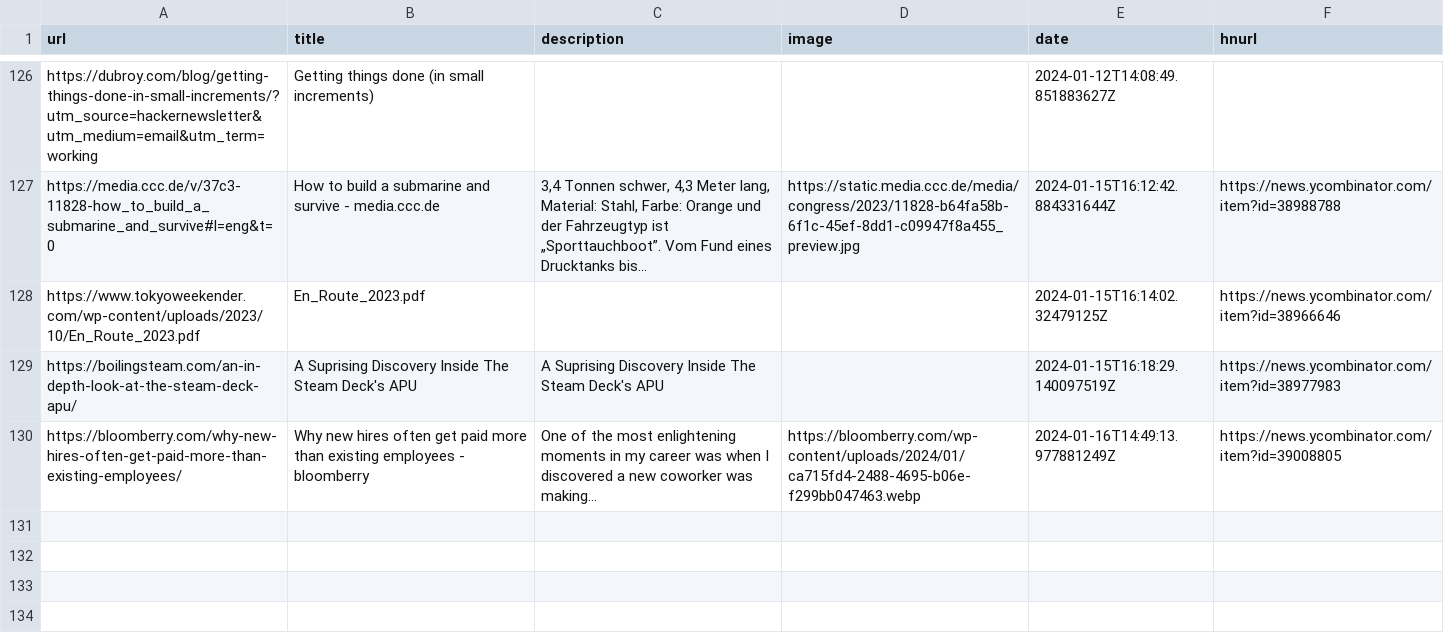
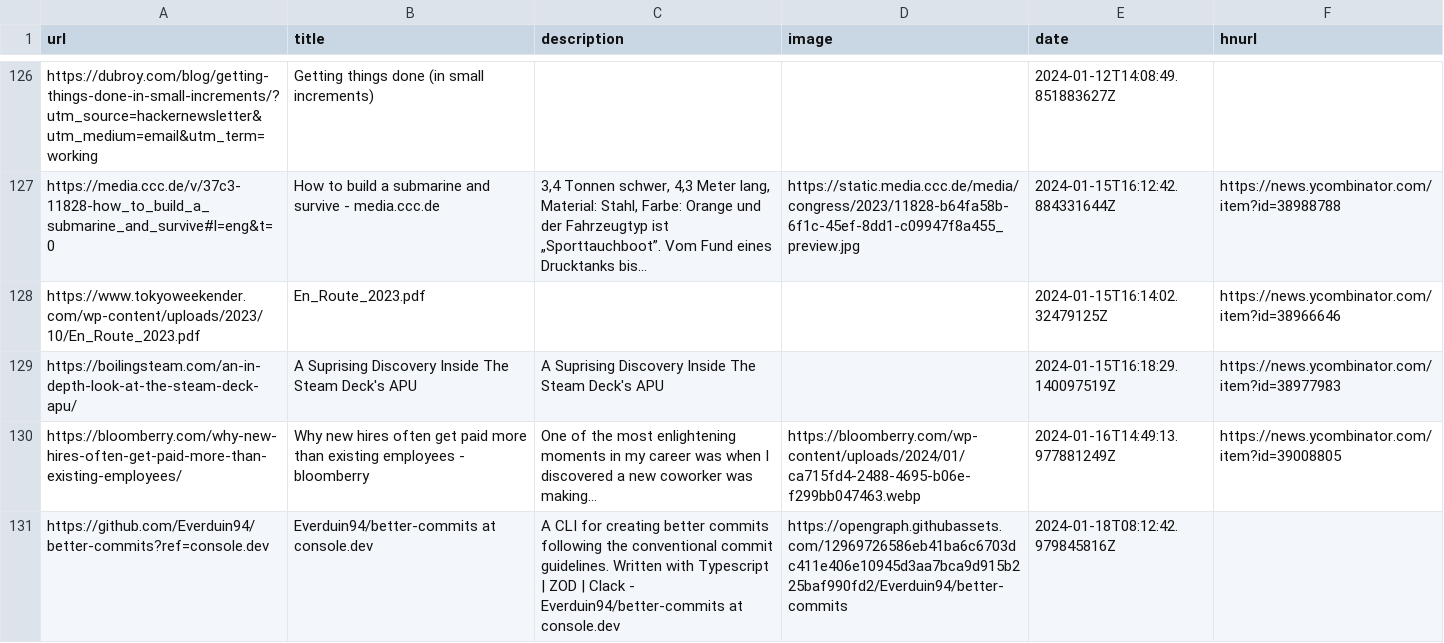
Before and after one commit to manuelmazzuola/readingList, a CSV file: readingList.csv, drawn as a sheet; only a part is shown, gaps mark what is left out; the diff names each change by its address in the sheet, - before the commit and + after, or states it on an @@ line.

Commit message:
Automated reading list update on Thu Jan 18 08:12:43 UTC 2024

```diff
--- a/readingList.csv
+++ b/readingList.csv
+row 131: https://github.com/Everduin94/better-commits?ref=console.dev | Everduin94/better-commits at console.dev | A CLI for creating better commits following the conventional commit guidelines. Written with Typescript | ZOD | Clack - Everduin94/better-commits at console.dev | https://opengraph.githubassets.com/12969726586eb41ba6c6703dc411e406e10945d3aa7bca9d915b225baf990fd2/Everduin94/better-commits | 2024-01-18T08:12:42.979845816Z
```
